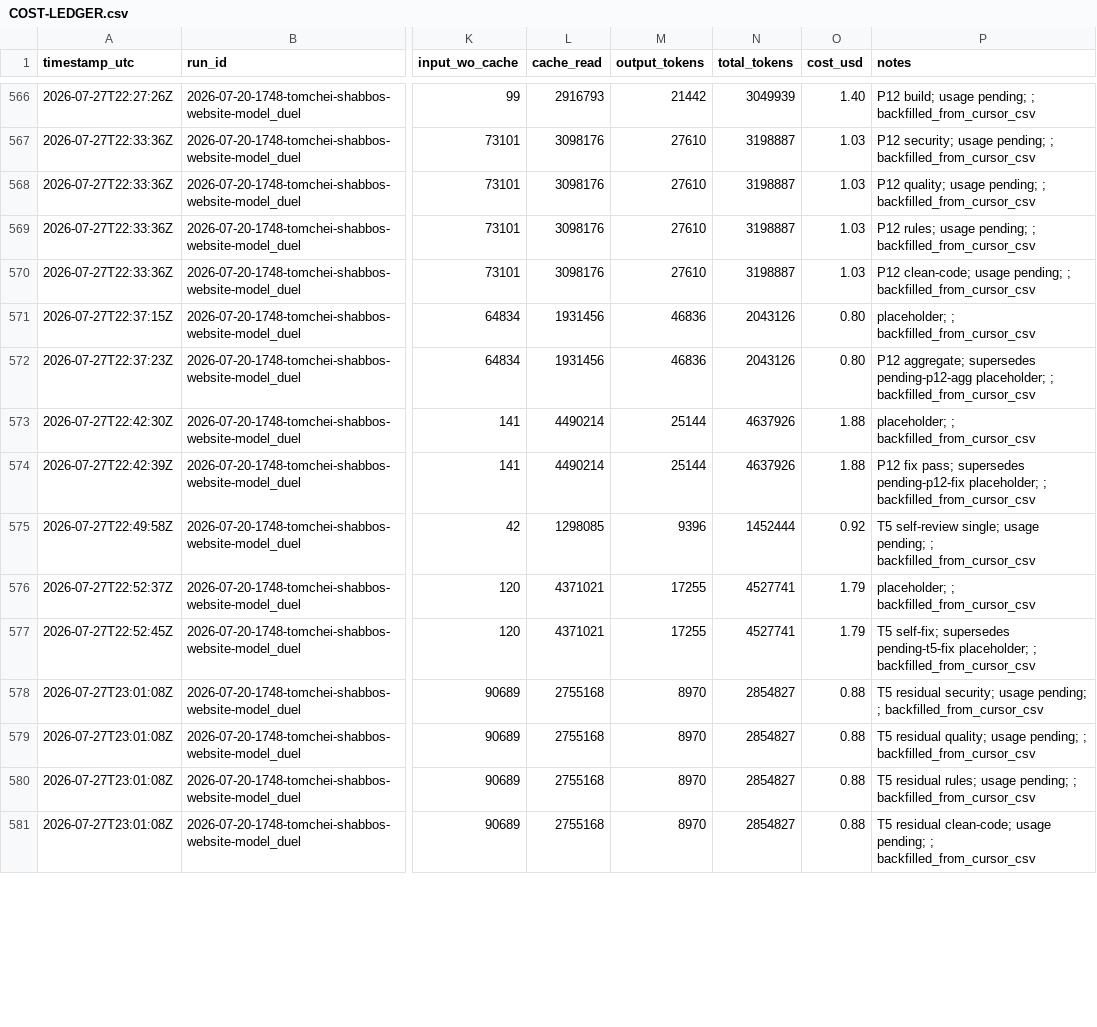
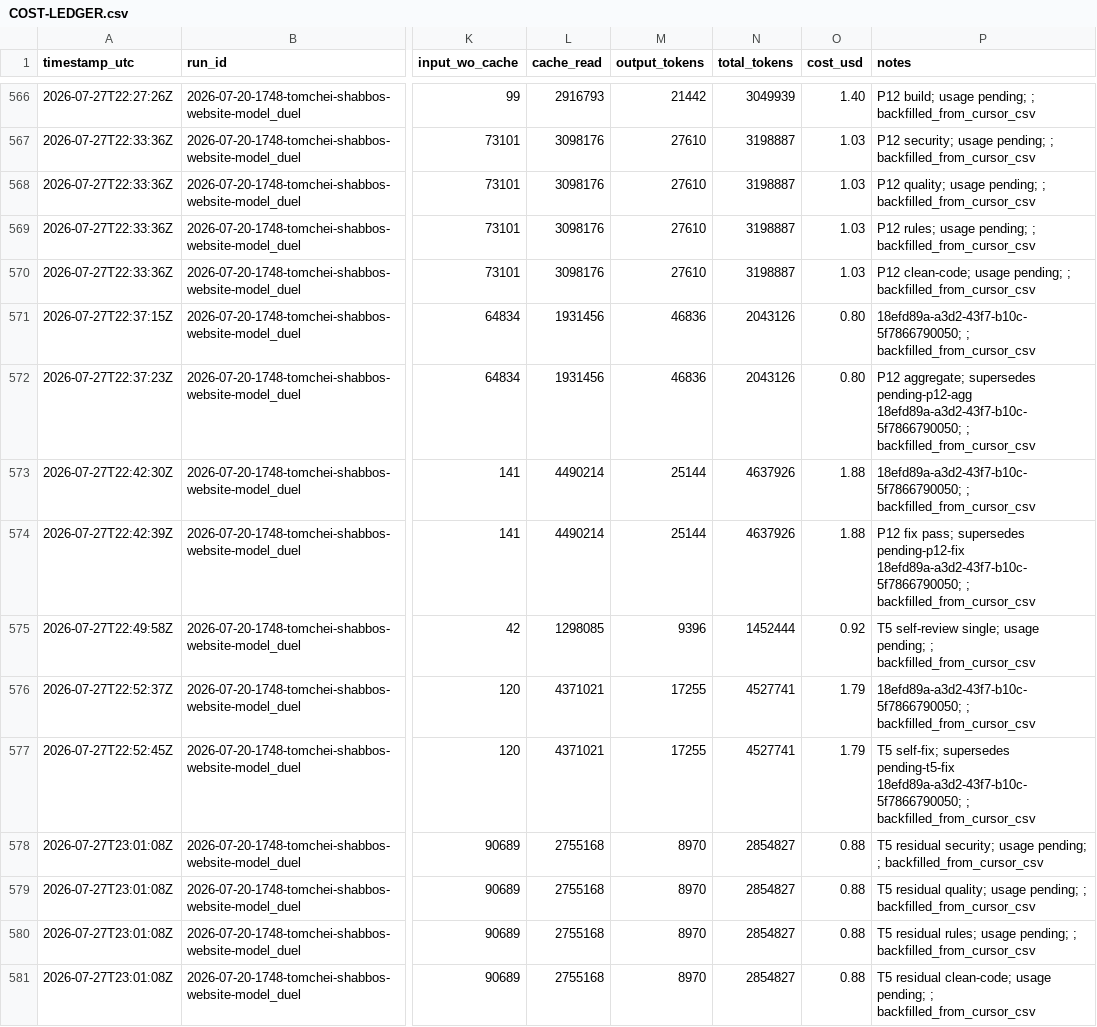
Before and after one commit to mennyg19-cmyk/master-model-duel, a CSV file: runs/2026-07-20-1748-tomchei-shabbos-website-model_duel/results/COST-LEDGER.csv, drawn as a sheet; only a part is shown, gaps mark what is left out; the diff covers the shown part only; the diff names each change by its address in the sheet, - before the commit and + after, or states it on an @@ line.

```diff
--- a/runs/2026-07-20-1748-tomchei-shabbos-website-model_duel/results/COST-LEDGER.csv
+++ b/runs/2026-07-20-1748-tomchei-shabbos-website-model_duel/results/COST-LEDGER.csv
-P571 (notes): placeholder; ; backfilled_from_cursor_csv
+P571 (notes): 18efd89a-a3d2-43f7-b10c-5f7866790050; ; backfilled_from_cursor_csv
-P572 (notes): …supersedes pending-p12-agg placeholder; ; backfilled_from_cursor_csv
+P572 (notes): …supersedes pending-p12-agg 18efd89a-a3d2-43f7-b10c-5f7866790050; ; backfilled_from_cursor_csv
-P573 (notes): placeholder; ; backfilled_from_cursor_csv
+P573 (notes): 18efd89a-a3d2-43f7-b10c-5f7866790050; ; backfilled_from_cursor_csv
-P574 (notes): …supersedes pending-p12-fix placeholder; ; backfilled_from_cursor_csv
+P574 (notes): …supersedes pending-p12-fix 18efd89a-a3d2-43f7-b10c-5f7866790050; ; backfilled_from_cursor_csv
-P576 (notes): placeholder; ; backfilled_from_cursor_csv
+P576 (notes): 18efd89a-a3d2-43f7-b10c-5f7866790050; ; backfilled_from_cursor_csv
-P577 (notes): …supersedes pending-t5-fix placeholder; ; backfilled_from_cursor_csv
+P577 (notes): …supersedes pending-t5-fix 18efd89a-a3d2-43f7-b10c-5f7866790050; ; backfilled_from_cursor_csv
```
Also changed, not shown: 1 added row and 30 edited cells elsewhere in this file, 1 other file.
